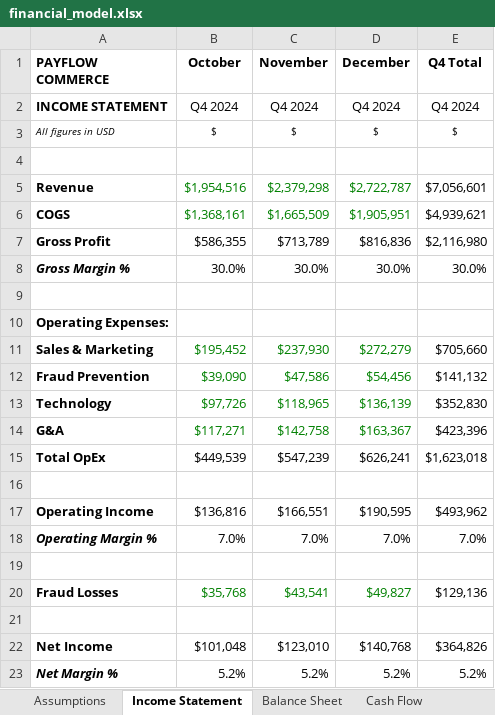
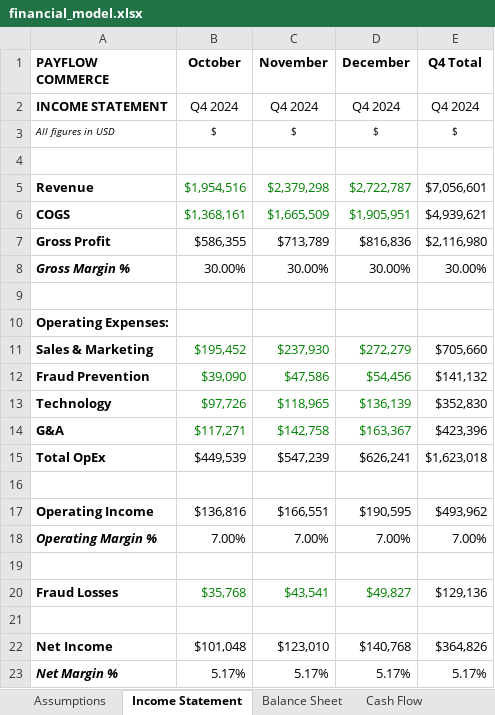
Before and after one commit to xgrantgamble/payflow-fraud-detection, an Excel workbook: excel/financial_model.xlsx, sheet Income Statement, drawn as a sheet; values as stored, in another font and other column widths than the file's, no borders; the diff names each change by its address in the sheet, - before the commit and + after, or states it on an @@ line.

```diff
--- a/excel/financial_model.xlsx (sheet Income Statement)
+++ b/excel/financial_model.xlsx (sheet Income Statement)
-B8 (October): 30.0%
+B8 (October): 30.00%
-C8 (November): 30.0%
+C8 (November): 30.00%
-D8 (December): 30.0%
+D8 (December): 30.00%
-E8 (Q4 Total): 30.0%
+E8 (Q4 Total): 30.00%
-B18 (October): 7.0%
+B18 (October): 7.00%
-C18 (November): 7.0%
+C18 (November): 7.00%
-D18 (December): 7.0%
+D18 (December): 7.00%
-E18 (Q4 Total): 7.0%
+E18 (Q4 Total): 7.00%
-B23 (October): 5.2%
+B23 (October): 5.17%
-C23 (November): 5.2%
+C23 (November): 5.17%
-D23 (December): 5.2%
+D23 (December): 5.17%
-E23 (Q4 Total): 5.2%
+E23 (Q4 Total): 5.17%
```
Also changed, not shown: sheet Variance Analysis, sheet Assumptions, 23 other files.
